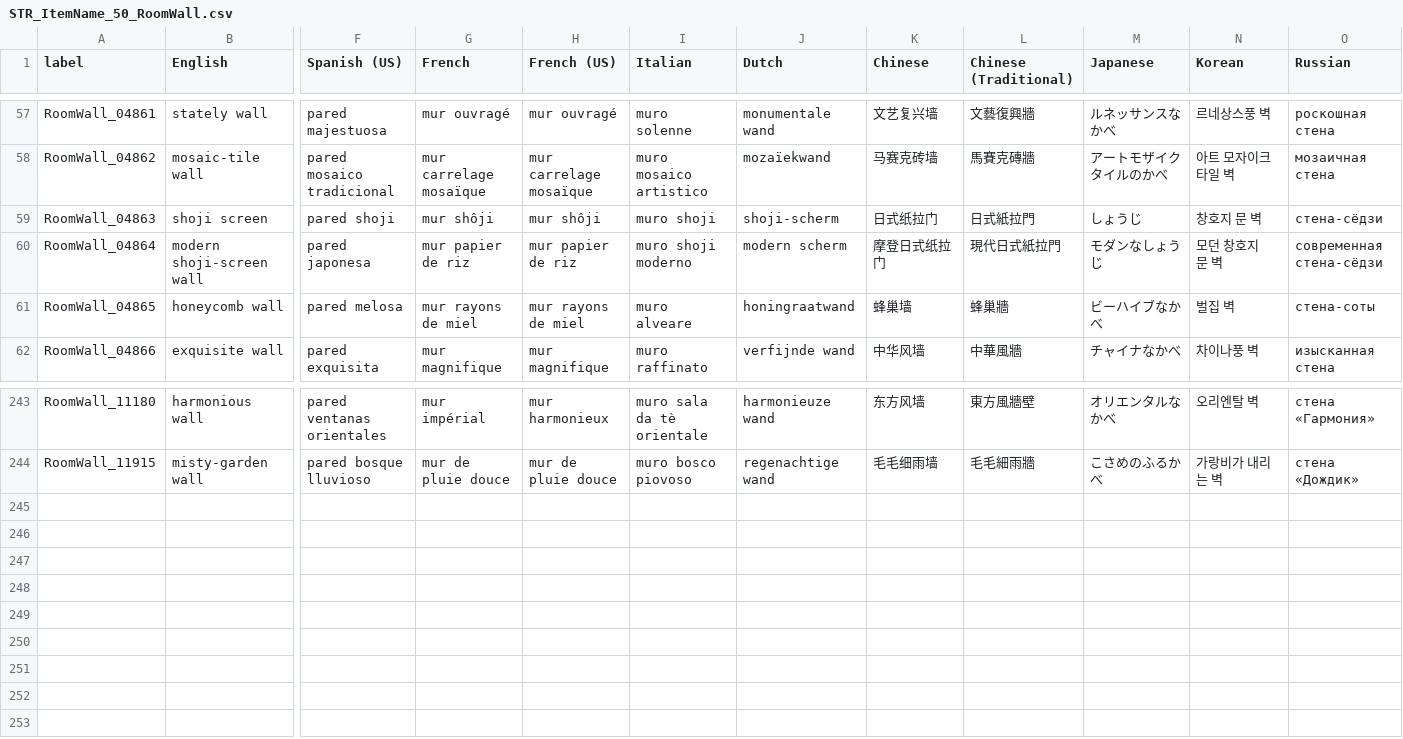
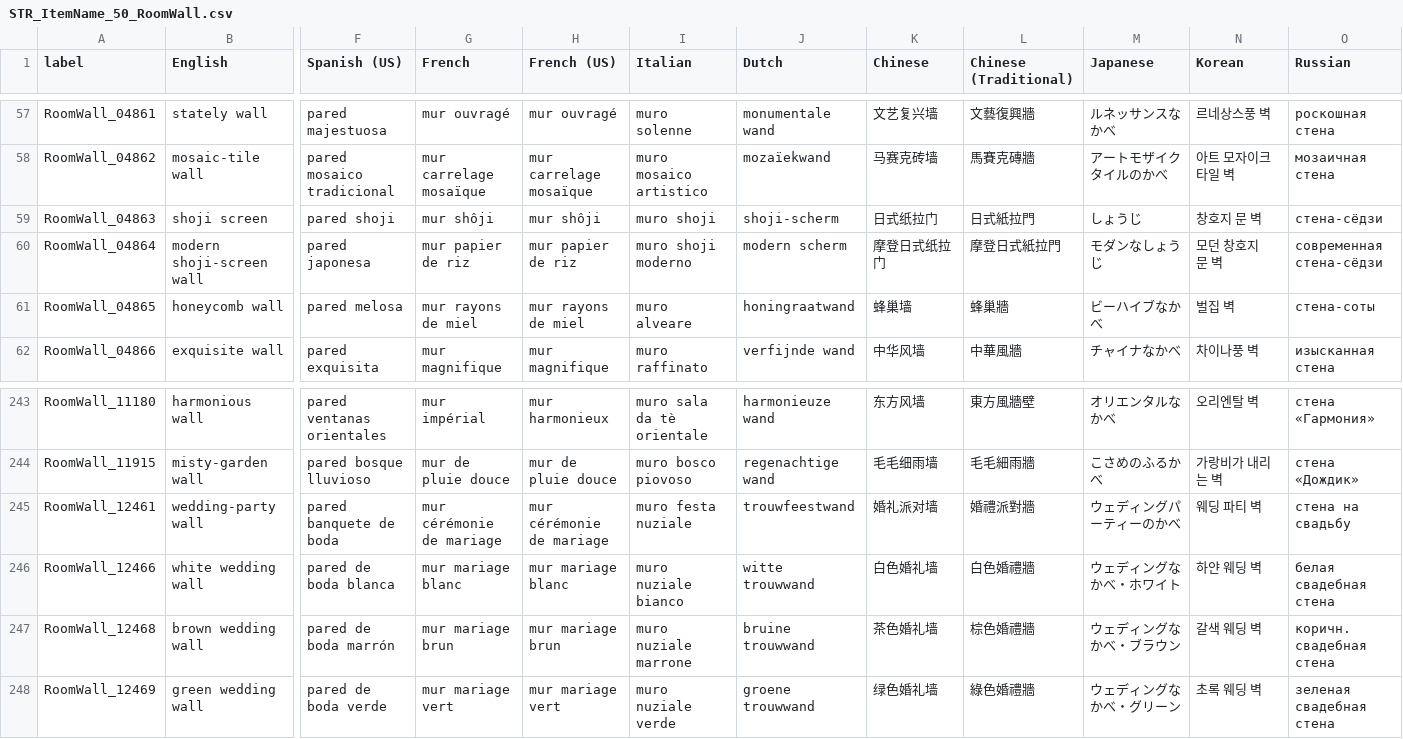
Before and after one commit to alexislours/acnh-strings, a CSV file: Item/STR_ItemName_50_RoomWall.csv, drawn as a sheet; only a part is shown, gaps mark what is left out; rows hold the shown columns only; the diff names each change by its address in the sheet, - before the commit and + after, or states it on an @@ line.

```diff
--- a/Item/STR_ItemName_50_RoomWall.csv
+++ b/Item/STR_ItemName_50_RoomWall.csv
-L60 (Chinese (Traditional)): 現代日式紙拉門
+L60 (Chinese (Traditional)): 摩登日式紙拉門
+row 245: RoomWall_12461 | wedding-party wall | pared banquete de boda | mur cérémonie de mariage | mur cérémonie de mariage | muro festa nuziale | trouwfeestwand | 婚礼派对墙 | 婚禮派對牆 | ウェディングパーティーのかべ | 웨딩 파티 벽 | стена на свадьбу
+row 246: RoomWall_12466 | white wedding wall | pared de boda blanca | mur mariage blanc | mur mariage blanc | muro nuziale bianco | witte trouwwand | 白色婚礼墙 | 白色婚禮牆 | ウェディングなかべ・ホワイト | 하얀 웨딩 벽 | белая свадебная стена
+row 247: RoomWall_12468 | brown wedding wall | pared de boda marrón | mur mariage brun | mur mariage brun | muro nuziale marrone | bruine trouwwand | 茶色婚礼墙 | 棕色婚禮牆 | ウェディングなかべ・ブラウン | 갈색 웨딩 벽 | коричн. свадебная стена
+row 248: RoomWall_12469 | green wedding wall | pared de boda verde | mur mariage vert | mur mariage vert | muro nuziale verde | groene trouwwand | 绿色婚礼墙 | 綠色婚禮牆 | ウェディングなかべ・グリーン | 초록 웨딩 벽 | зеленая свадебная стена
```
Also changed, not shown: Item/STR_ItemName_00_Ftr.csv, Item/STR_ItemName_52_RoomRug.csv, 33 other files.
